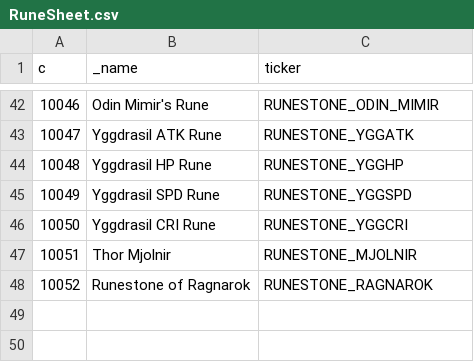
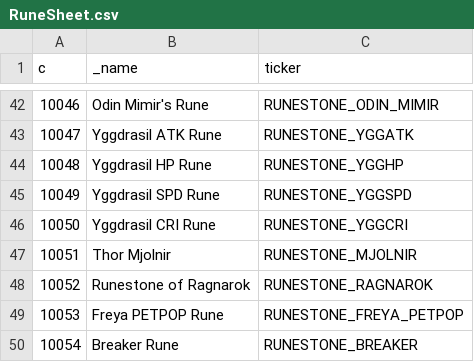
Before and after one commit to planetarium/lib9c, a CSV file: Lib9c/TableCSV/RuneSheet.csv, drawn as a sheet; only a part is shown, gaps mark what is left out.

```diff
--- a/Lib9c/TableCSV/RuneSheet.csv
+++ b/Lib9c/TableCSV/RuneSheet.csv
@@ -48 +48,3 @@ c,_name,ticker
 10052,Runestone of Ragnarok,RUNESTONE_RAGNAROK
+10053,Freya PETPOP Rune,RUNESTONE_FREYA_PETPOP
+10054,Breaker Rune,RUNESTONE_BREAKER
```
Also changed, not shown: Lib9c/TableCSV/CollectionSheet.csv, Lib9c/TableCSV/RuneListSheet.csv, 14 other files.
